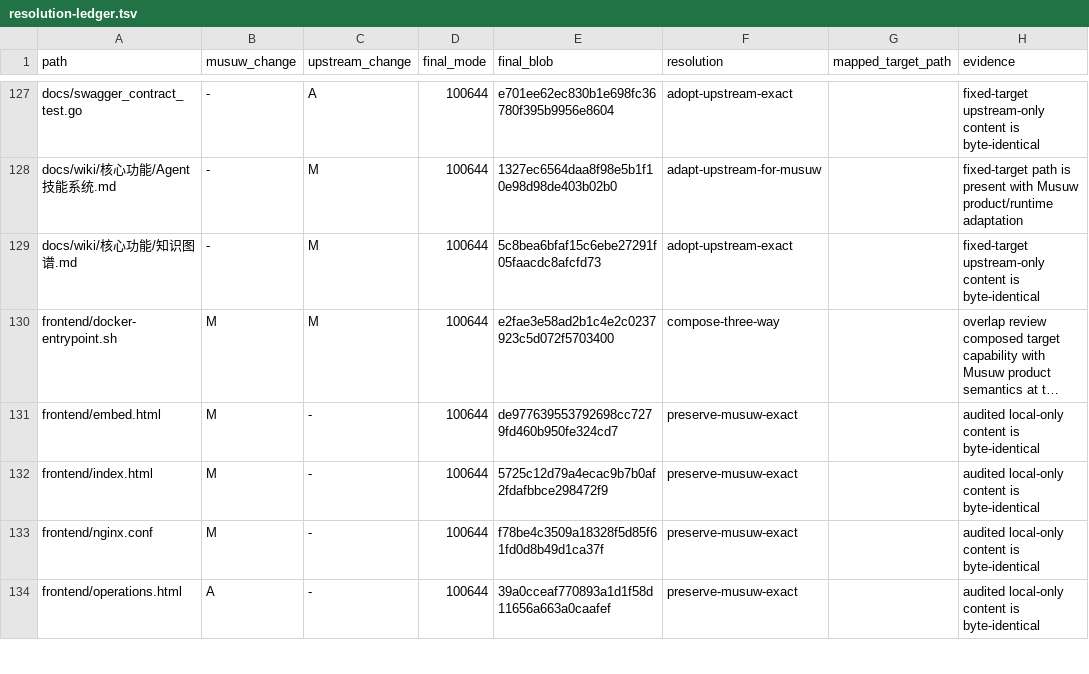
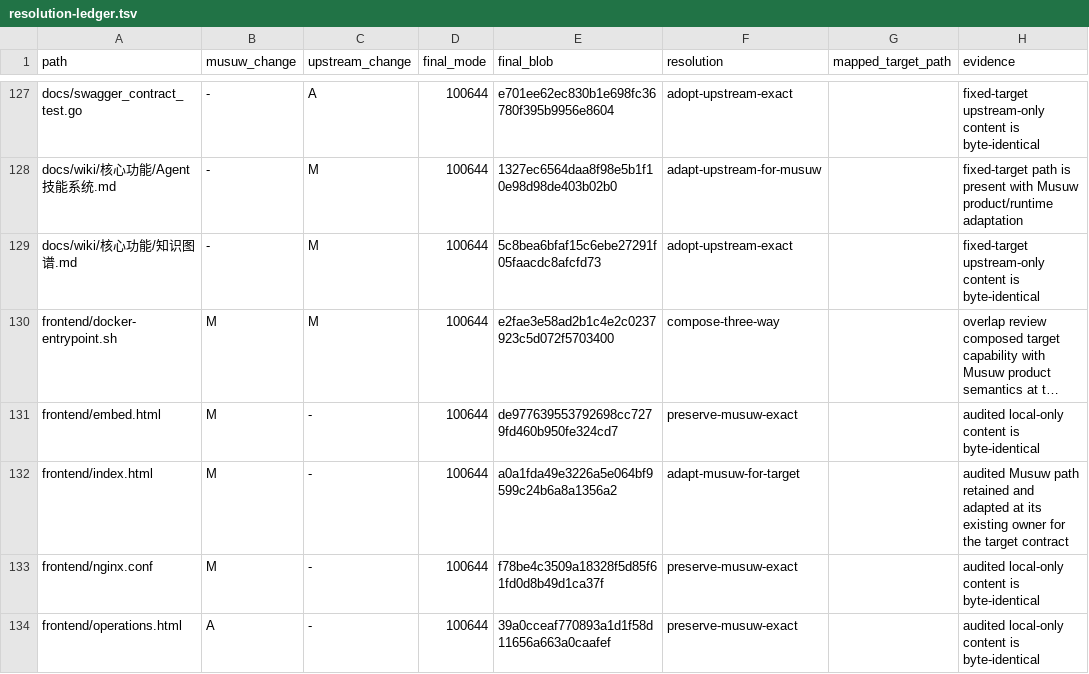
Before and after one commit to estromeglovettgen-coder/musuw, a TSV file: third_party/weknora/upgrades/81142df/resolution-ledger.tsv, drawn as a sheet; only a part is shown, gaps mark what is left out; long unchanged cells end in …; the diff covers the shown part only; the diff names each change by its address in the sheet, - before the commit and + after, or states it on an @@ line.

```diff
--- a/third_party/weknora/upgrades/81142df/resolution-ledger.tsv
+++ b/third_party/weknora/upgrades/81142df/resolution-ledger.tsv
-E132 (final_blob): 5725c12d79a4ecac9b7b0af2fdafbbce298472f9
+E132 (final_blob): a0a1fda49e3226a5e064bf9599c24b6a8a1356a2
-F132 (resolution): preserve-musuw-exact
+F132 (resolution): adapt-musuw-for-target
-H132 (evidence): audited local-only content is byte-identical
+H132 (evidence): audited Musuw path retained and adapted at its existing owner for the target contract
```
Also changed, not shown: 7 edited cells elsewhere in this file, 10 other files.
